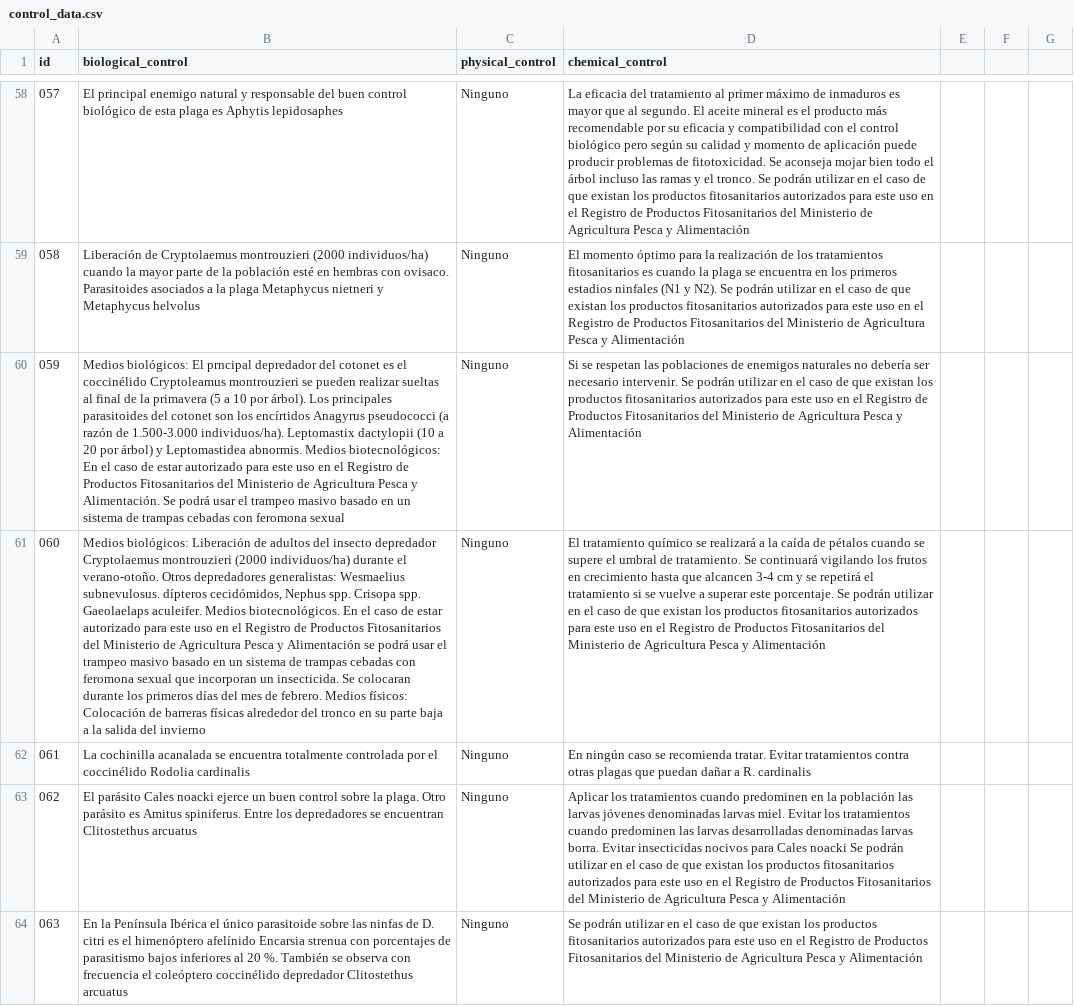
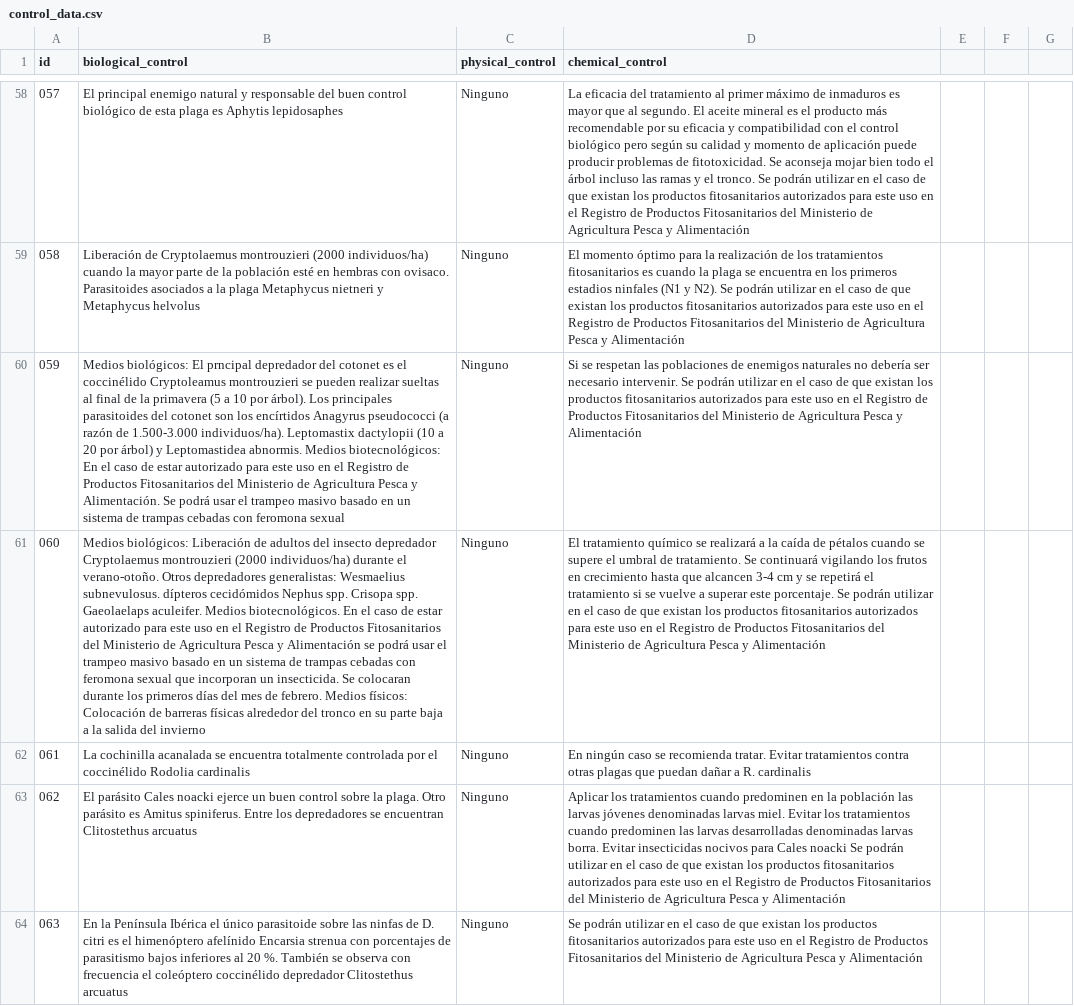
Before and after one commit to BioPabloCG/ipm_pest_identifier, a CSV file: Database/control_data.csv, drawn as a sheet; only a part is shown, gaps mark what is left out; the diff names each change by its address in the sheet, - before the commit and + after, or states it on an @@ line.

Commit message:
format error fix

```diff
--- a/Database/control_data.csv
+++ b/Database/control_data.csv
-B61 (biological_control): …subnevulosus. dípteros cecidómidos, Nephus spp.…
+B61 (biological_control): …subnevulosus. dípteros cecidómidos Nephus spp.…
```
